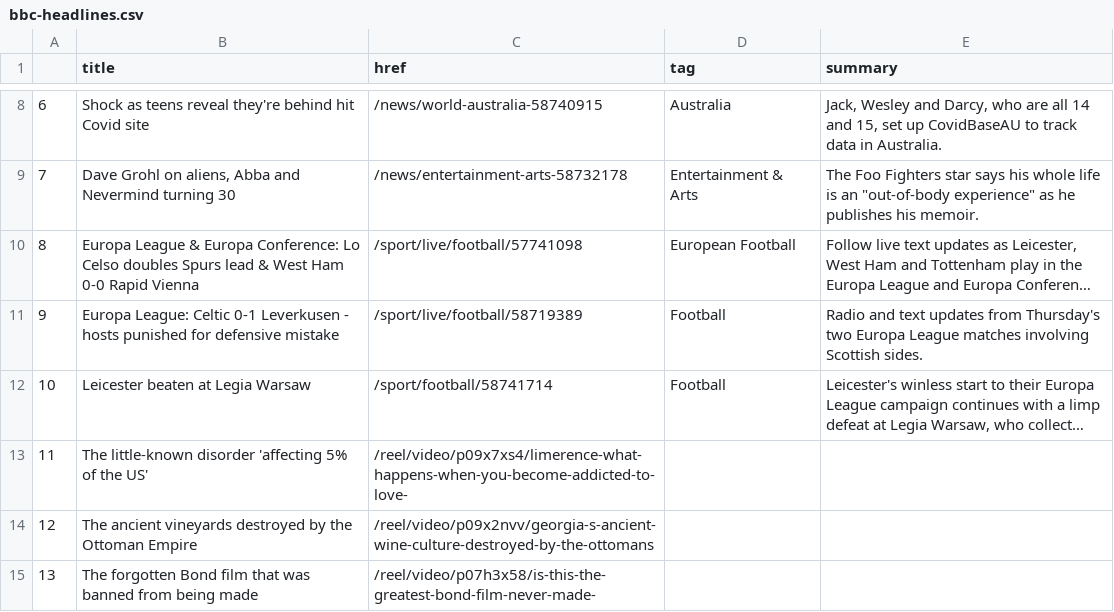
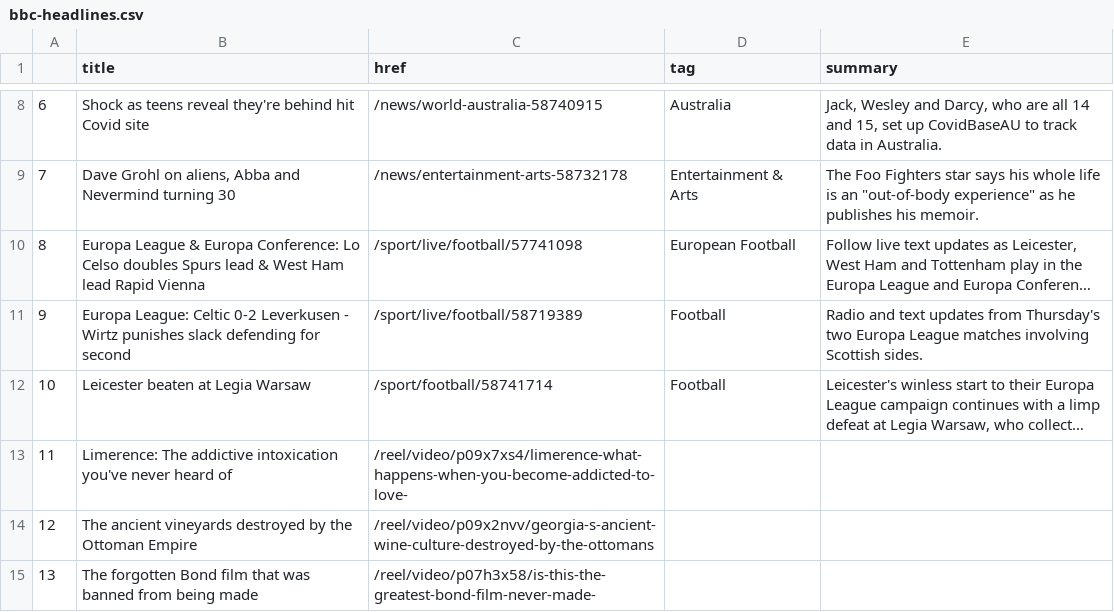
Before and after one commit to gbolduan/automatic-scraper, a CSV file: bbc-headlines.csv, drawn as a sheet; only a part is shown, gaps mark what is left out; long unchanged cells end in …; the diff names each change by its address in the sheet, - before the commit and + after, or states it on an @@ line.

```diff
--- a/bbc-headlines.csv
+++ b/bbc-headlines.csv
-B10 (title): …West Ham 0-0 Rapid Vienna
+B10 (title): …West Ham lead Rapid Vienna
-B11 (title): …League: Celtic 0-1 Leverkusen - hosts punished for defensive mistake
+B11 (title): …League: Celtic 0-2 Leverkusen - Wirtz punishes slack defending for second
-B13 (title): The little-known disorder 'affecting 5% of the US'
+B13 (title): Limerence: The addictive intoxication you've never heard of
```
